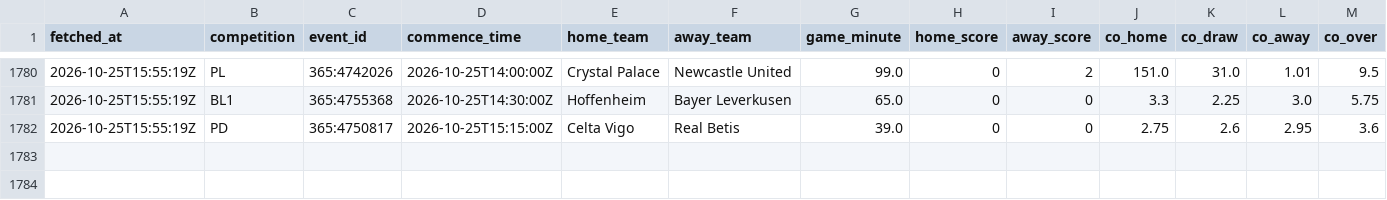
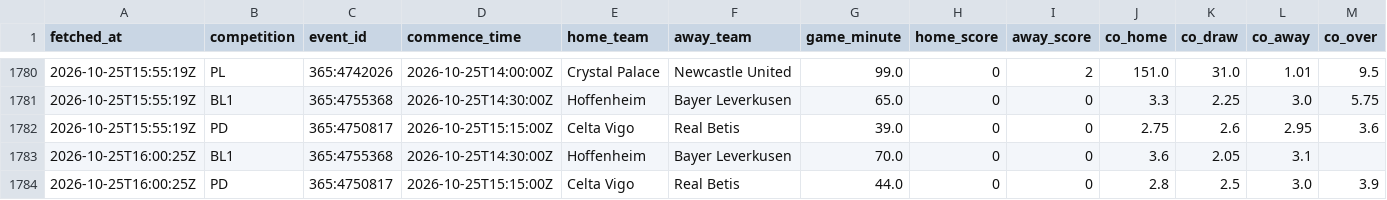
Before and after one commit to ecastc2607-cmd/football_prediction, a CSV file: data/tracking/live_odds_snapshots.csv, drawn as a sheet; only a part is shown, gaps mark what is left out; rows hold the shown columns only; the diff names each change by its address in the sheet, - before the commit and + after, or states it on an @@ line.

```diff
--- a/data/tracking/live_odds_snapshots.csv
+++ b/data/tracking/live_odds_snapshots.csv
+row 1783: 2026-10-25T16:00:25Z | BL1 | 365:4755368 | 2026-10-25T14:30:00Z | Hoffenheim | Bayer Leverkusen | 70.0 | 0 | 0 | 3.6 | 2.05 | 3.1
+row 1784: 2026-10-25T16:00:25Z | PD | 365:4750817 | 2026-10-25T15:15:00Z | Celta Vigo | Real Betis | 44.0 | 0 | 0 | 2.8 | 2.5 | 3.0 | 3.9
```
Also changed, not shown: data/tracking/events_365/games.csv, data/tracking/live_snapshots.csv, 4 other files.
